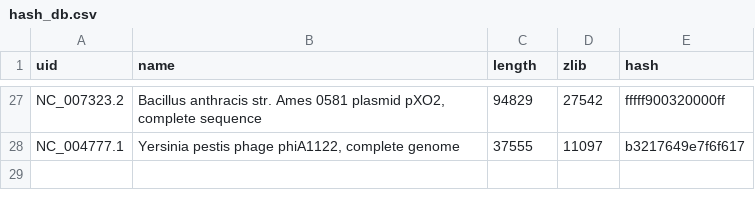
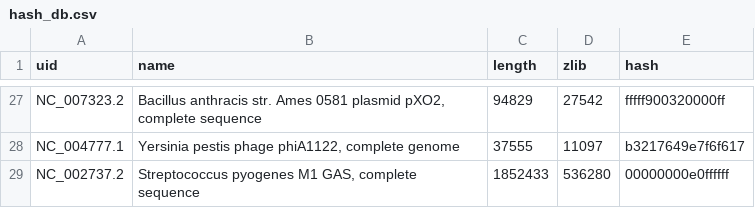
Before and after one commit to epochlab/codon, a CSV file: hash_db.csv, drawn as a sheet; only a part is shown, gaps mark what is left out; the diff names each change by its address in the sheet, - before the commit and + after, or states it on an @@ line.

```diff
--- a/hash_db.csv
+++ b/hash_db.csv
+row 29: NC_002737.2 | Streptococcus pyogenes M1 GAS, complete sequence | 1852433 | 536280 | 00000000e0ffffff
```
Also changed, not shown: 1 other file.
